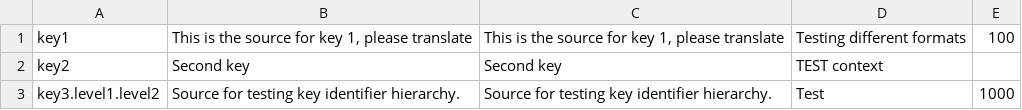
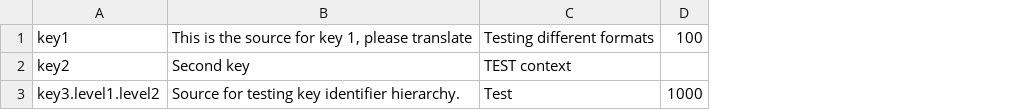
Before and after one commit to tiblu/crowdin-test, a CSV file: locales/en.csv, drawn as a sheet; the diff names each change by its address in the sheet, - before the commit and + after, or states it on an @@ line.

Commit message:
Testing CSV format in Crowdin. It's the only format that allows adding source strings from Crowdin UI

```diff
--- a/locales/en.csv
+++ b/locales/en.csv
-column C, rows 1-3: This is the source for key 1, please translate | Second key | Source for testing key identifier hierarchy.
```
Also changed, not shown: 1 other file.
